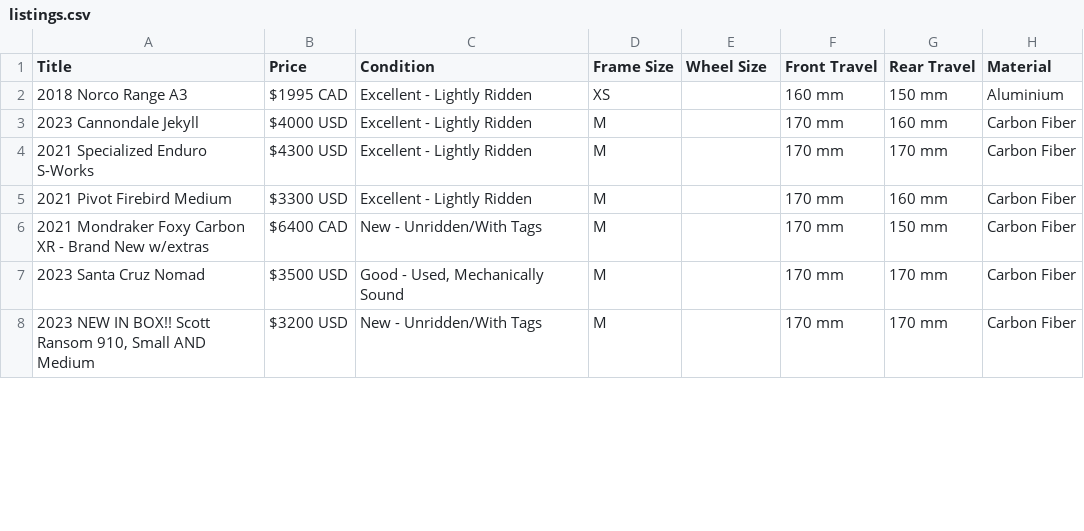
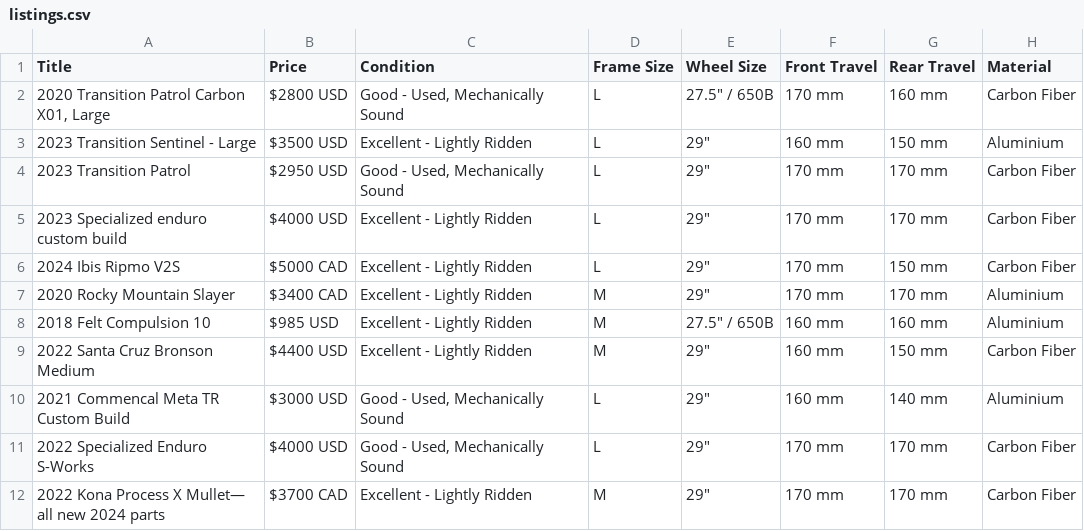
Before and after one commit to deasa/pinkbike_crawler, a CSV file: listings.csv, drawn as a sheet; only a part is shown; the diff covers the shown part only.

```diff
--- a/listings.csv
+++ b/listings.csv
@@ -1,8 +1,12 @@
 Title,Price,Condition,Frame Size,Wheel Size,Front Travel,Rear Travel,Material
-2018 Norco Range A3,$1995 CAD,Excellent - Lightly Ridden,XS,,160 mm,150 mm,Aluminium
-2023 Cannondale Jekyll,$4000 USD,Excellent - Lightly Ridden,M,,170 mm,160 mm,Carbon Fiber
-2021 Specialized Enduro S-Works,$4300 USD,Excellent - Lightly Ridden,M,,170 mm,170 mm,Carbon Fiber
-2021 Pivot Firebird Medium,$3300 USD,Excellent - Lightly Ridden,M,,170 mm,160 mm,Carbon Fiber
-2021 Mondraker Foxy Carbon XR - Brand New w/extras,$6400 CAD,New - Unridden/With Tags,M,,170 mm,150 mm,Carbon Fiber
-2023 Santa Cruz Nomad,$3500 USD,"Good - Used, Mechanically Sound",M,,170 mm,170 mm,Carbon Fiber
-"2023 NEW IN BOX!!  Scott Ransom 910, Small AND Medium",$3200 USD,New - Unridden/With Tags,M,,170 mm,170 mm,Carbon Fiber
+"2020 Transition Patrol Carbon X01, Large",$2800 USD,"Good - Used, Mechanically Sound",L,"27.5"" / 650B",170 mm,160 mm,Carbon Fiber
+2023 Transition Sentinel - Large,$3500 USD,Excellent - Lightly Ridden,L,"29""",160 mm,150 mm,Aluminium
+2023 Transition Patrol,$2950 USD,"Good - Used, Mechanically Sound",L,"29""",170 mm,170 mm,Carbon Fiber
+2023 Specialized enduro custom build,$4000 USD,Excellent - Lightly Ridden,L,"29""",170 mm,170 mm,Carbon Fiber
+2024 Ibis Ripmo V2S,$5000 CAD,Excellent - Lightly Ridden,L,"29""",170 mm,150 mm,Carbon Fiber
+2020 Rocky Mountain Slayer,$3400 CAD,Excellent - Lightly Ridden,M,"29""",170 mm,170 mm,Aluminium
+2018 Felt Compulsion 10,$985 USD,Excellent - Lightly Ridden,M,"27.5"" / 650B",160 mm,160 mm,Aluminium
+2022 Santa Cruz Bronson Medium,$4400 USD,Excellent - Lightly Ridden,M,"29""",160 mm,150 mm,Carbon Fiber
+2021 Commencal Meta TR Custom Build,$3000 USD,"Good - Used, Mechanically Sound",L,"29""",160 mm,140 mm,Aluminium
+2022 Specialized Enduro S-Works,$4000 USD,"Good - Used, Mechanically Sound",L,"29""",170 mm,170 mm,Carbon Fiber
+2022 Kona Process X Mullet— all new 2024 parts,$3700 CAD,Excellent - Lightly Ridden,M,"29""",170 mm,170 mm,Carbon Fiber
```
Also changed, not shown: 3 added rows, 7 removed rows and 27 edited cells elsewhere in this file, 5 other files.
